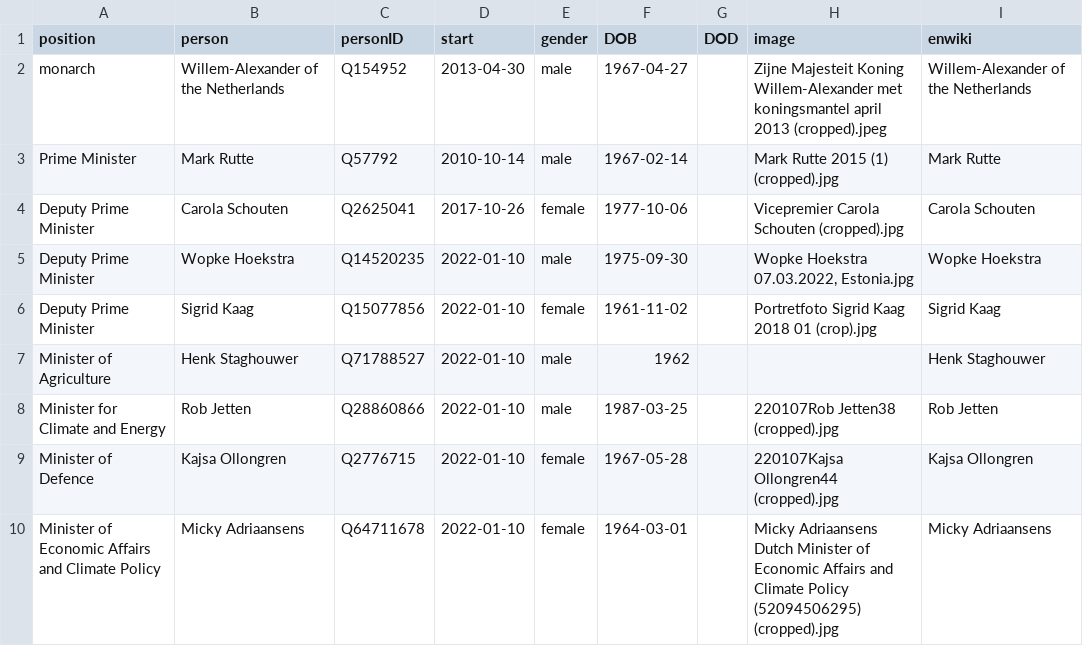
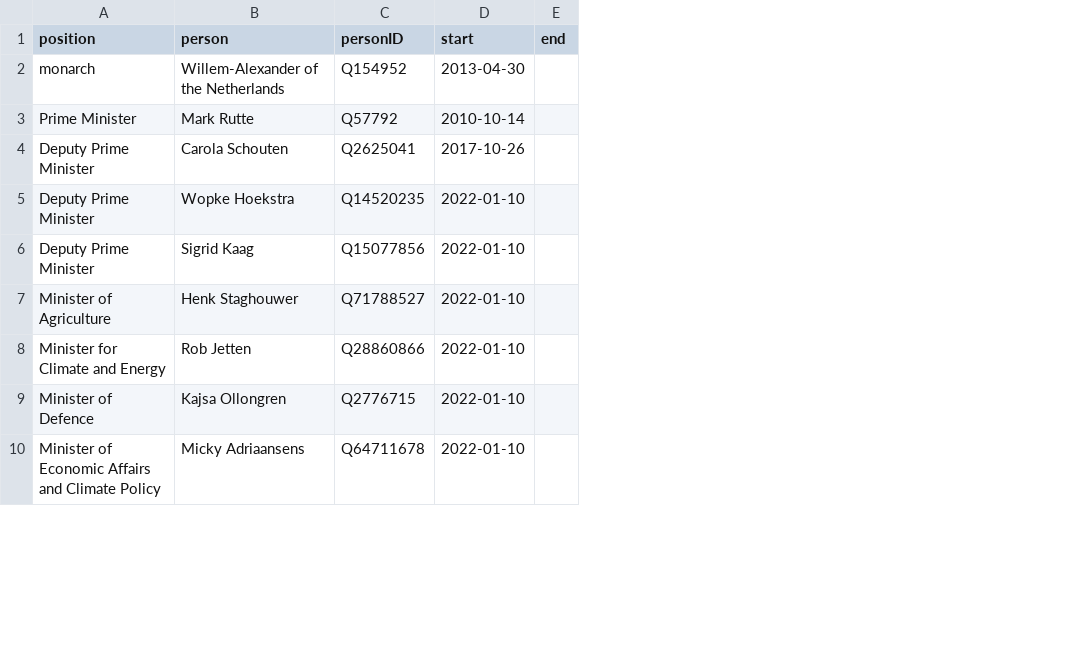
Before and after one commit to every-politician-scrapers/netherlands-cabinet, a CSV file: html/current.csv, drawn as a sheet; only a part is shown; removed rows and columns are numbered as before the commit, all else as after; the diff names each change by its address in the sheet, - before the commit and + after, or states it on an @@ line.

```diff
--- a/html/current.csv
+++ b/html/current.csv
-column E (gender), rows 2-10: male | male | female | male | female | male | male | female | female
-column F (DOB), rows 2-10: 1967-04-27 | 1967-02-14 | 1977-10-06 | 1975-09-30 | 1961-11-02 | 1962 | 1987-03-25 | 1967-05-28 | 1964-03-01
-column G (DOD), empty
-column H (image), rows 2-10: Zijne Majesteit Koning Willem-Alexander met koningsmantel april 2013 (cropped).jpeg | Mark Rutte 2015 (1) (cropped).jpg | Vicepremier Carola Schouten (cropped).jpg | Wopke Hoekstra 07.03.2022, Estonia.jpg | Portretfoto Sigrid Kaag 2018 01 (crop).jpg |  | 220107Rob Jetten38 (cropped).jpg | 220107Kajsa Ollongren44 (cropped).jpg | Micky Adriaansens Dutch Minister of Economic Affairs and Climate Policy (52094506295) (cropped).jpg
-column I (enwiki), rows 2-10: Willem-Alexander of the Netherlands | Mark Rutte | Carola Schouten | Wopke Hoekstra | Sigrid Kaag | Henk Staghouwer | Rob Jetten | Kajsa Ollongren | Micky Adriaansens
+column E (end), empty
```
Also changed, not shown: 2 other files.
